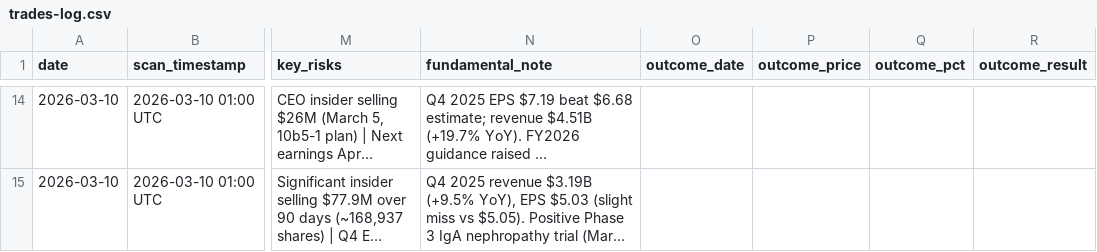
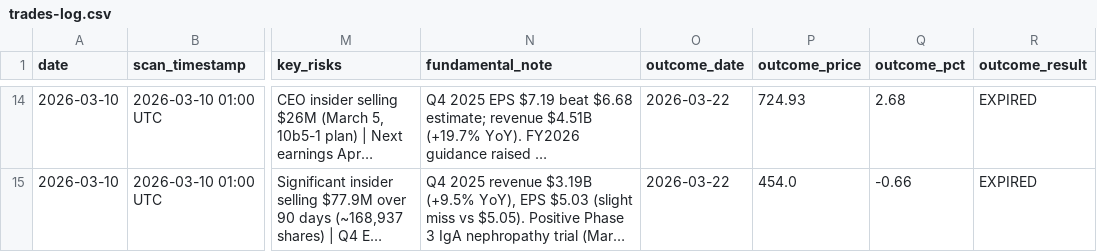
Before and after one commit to restieauxbro/trading-strategies, a CSV file: strategies/momentum-pullback/trades-log.csv, drawn as a sheet; only a part is shown, gaps mark what is left out; long unchanged cells end in …; the diff covers the shown part only; the diff names each change by its address in the sheet, - before the commit and + after, or states it on an @@ line.

```diff
--- a/strategies/momentum-pullback/trades-log.csv
+++ b/strategies/momentum-pullback/trades-log.csv
-O14:O15 (outcome_date): (empty)
+O14:O15 (outcome_date): 2026-03-22
-P14 (outcome_price): (empty)
+P14 (outcome_price): 724.93
-Q14 (outcome_pct): (empty)
+Q14 (outcome_pct): 2.68
-R14:R15 (outcome_result): (empty)
+R14:R15 (outcome_result): EXPIRED
-P15 (outcome_price): (empty)
+P15 (outcome_price): 454.0
-Q15 (outcome_pct): (empty)
+Q15 (outcome_pct): -0.66
```
Also changed, not shown: 3 added rows and 52 edited cells elsewhere in this file, 1 other file.
